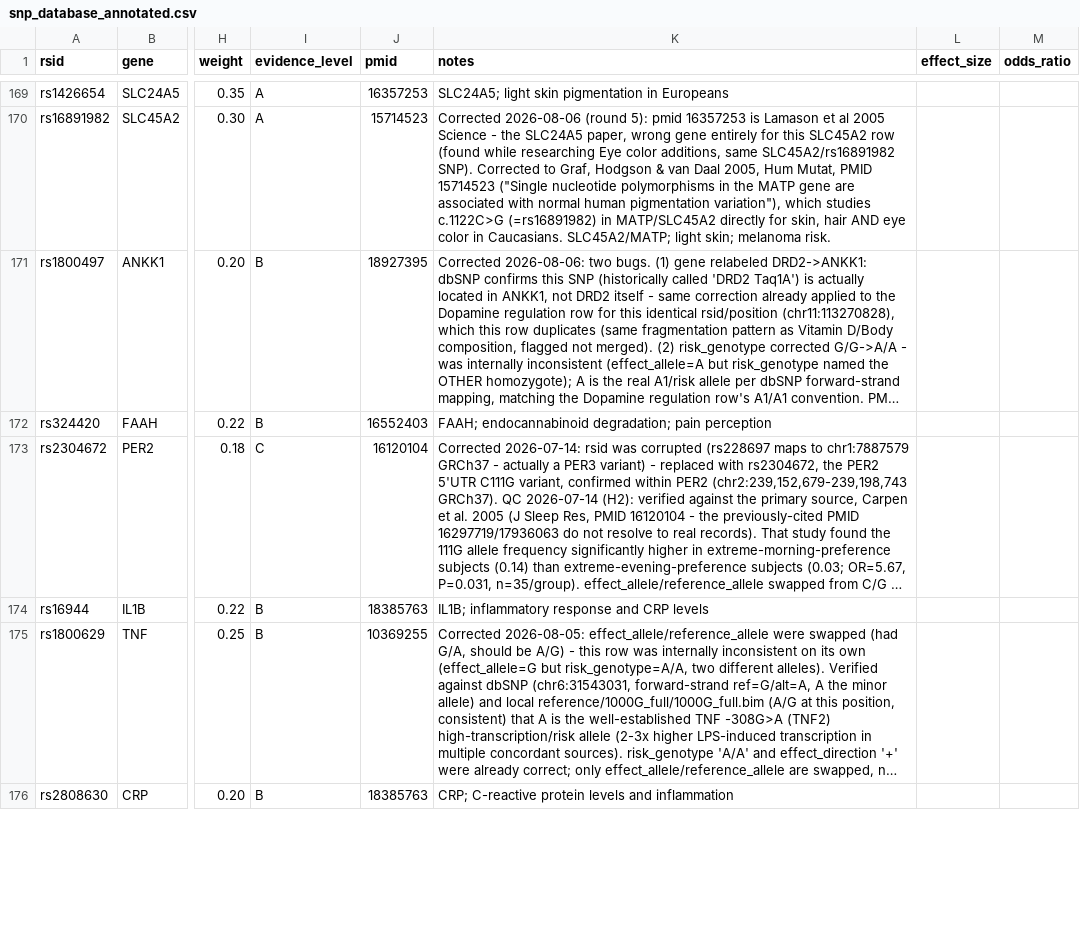
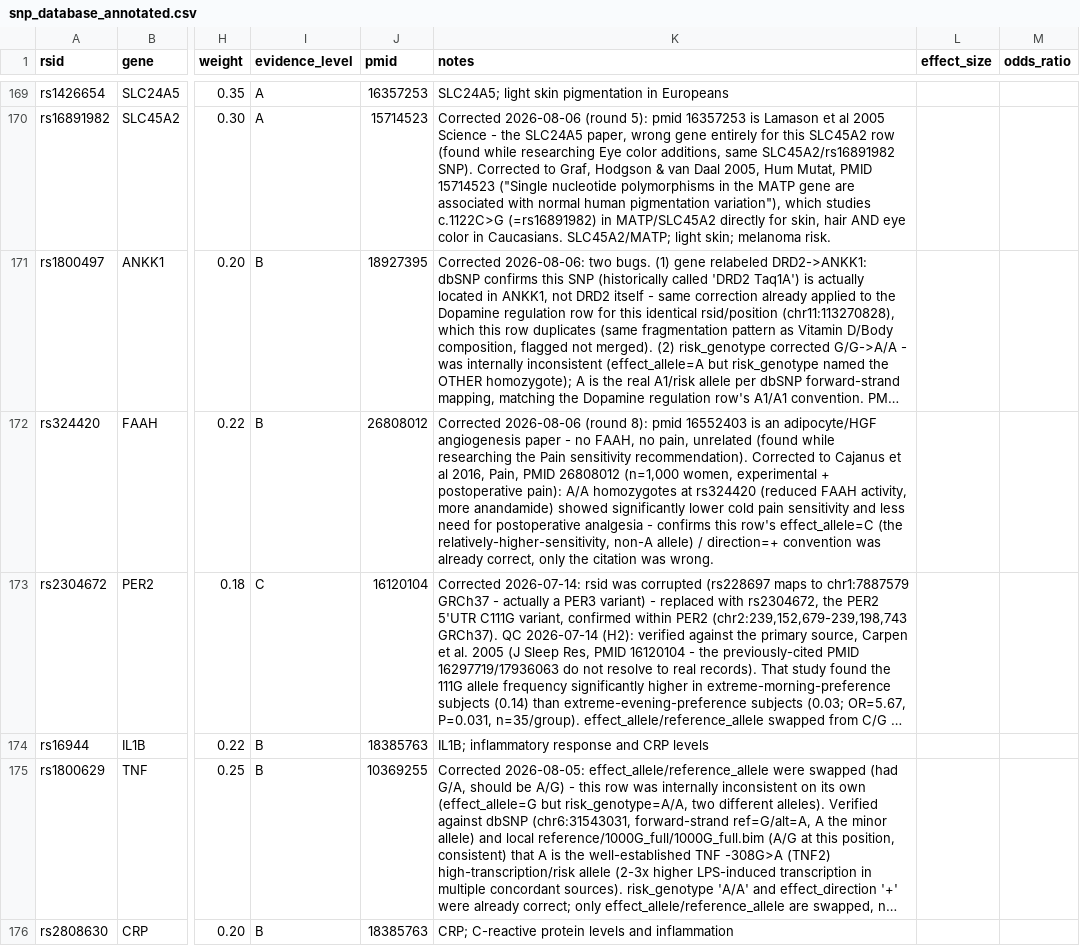
Before and after one commit to danielperez9430/BlueGen, a CSV file: prs_research_pipeline/data/snp_database_annotated.csv, drawn as a sheet; only a part is shown, gaps mark what is left out; long unchanged cells end in …; the diff covers the shown part only; the diff names each change by its address in the sheet, - before the commit and + after, or states it on an @@ line.

Commit message:
1.2.C round 7 + 1.4 round 8, parallelized: found APOE/TOMM40 and FOXO3 fragmentation, ADH1B added to Alcohol flush, 3 recommendations, 4 more wrong PMIDs fixed (31/59)
1.2.C: audited "Longevity & aging" (TOMM40 rs2075650) against "Alzheimer
risk" (APOE rs429358/rs7412, also reused in "Lipid metabolism") by
computing real LD directly from local 1000G EUR genotypes - r²=0.50
with rs429358, and the SNP's own discovery paper (Deelen et al. 2011)
states it could not find an APOE-independent effect on longevity. This
trait_category is substantially the same APOE signal as "Alzheimer
risk" packaged under a third name. While fixing that row's wrong PMID,
found the same wrong citation (an unrelated air-pollution paper) also
sitting on "Longevity" (FOXO3 rs2802292) - tracing down its real
citation (Willcox et al. 2008, already used for "Longevity & lifespan")
surfaced a second fragmentation case: the paper itself states
rs2802292 and rs13217795 "were in tight LD" - i.e. "Longevity" and
"Longevity & lifespan" are very likely the same FOXO3 signal split
across two trait_categories too. Both documented in the CSV and the
handoff, not merged - consistent with how the Vitamin D/Body
composition/Reward sensitivity fragmentation cases were handled
earlier this session; the taxonomy decision is left pending.

Also added ADH1B rs1229984 to Alcohol flush reaction - legitimate
pleiotropic reuse of the SNP already used under Alcohol dependence,
this time with a citation specific to flush severity (not dependence
risk) and a real documented ADH1B x ALDH2 gene-gene interaction.
Earwax type was audited and confirmed as a genuinely justified
single-SNP trait (~99% genotype-phenotype concordance, no independent
modifier locus in the literature) - same category as APOE/HFE.

Along the way, found 4 more wrong PMIDs unrelated to any of the above:
rs1229984/ADH1B under Alcohol dependence cited a pancreatitis paper;
rs324420/FAAH under Pain sensitivity cited an adipocyte angiogenesis
paper; and the two Longevity rows already mentioned. All corrected to
real, independently-refetched citations.

1.4: curated recommendations for Alzheimer risk (handled carefully -
non-deterministic framing, verified the lifestyle-intervention benefit
doesn't differ by genotype), Vitamin C, and Pain sensitivity (honest
that there's no dietary fix here, framed as useful context for a
doctor/dentist conversation instead) - 28 -> 31/59.

```diff
--- a/prs_research_pipeline/data/snp_database_annotated.csv
+++ b/prs_research_pipeline/data/snp_database_annotated.csv
-J172 (pmid): 16552403
+J172 (pmid): 26808012
-K172 (notes): FAAH; endocannabinoid degradation; pain perception
+K172 (notes): Corrected 2026-08-06 (round 8): pmid 16552403 is an adipocyte/HGF angiogenesis paper - no FAAH, no pain, unrelated (found while researching the Pain sensitivity recommendation). Corrected to Cajanus et al 2016, Pain, PMID 26808012 (n=1,000 women, experimental + postoperative pain): A/A homozygotes at rs324420 (reduced FAAH activity, more anandamide) showed significantly lower cold pain sensitivity and less need for postoperative analgesia - confirms this row's effect_allele=C (the relatively-higher-sensitivity, non-A allele) / direction=+ convention was already correct, only the citation was wrong.
```
Also changed, not shown: 1 added row and 7 edited cells elsewhere in this file, 1 other file.
